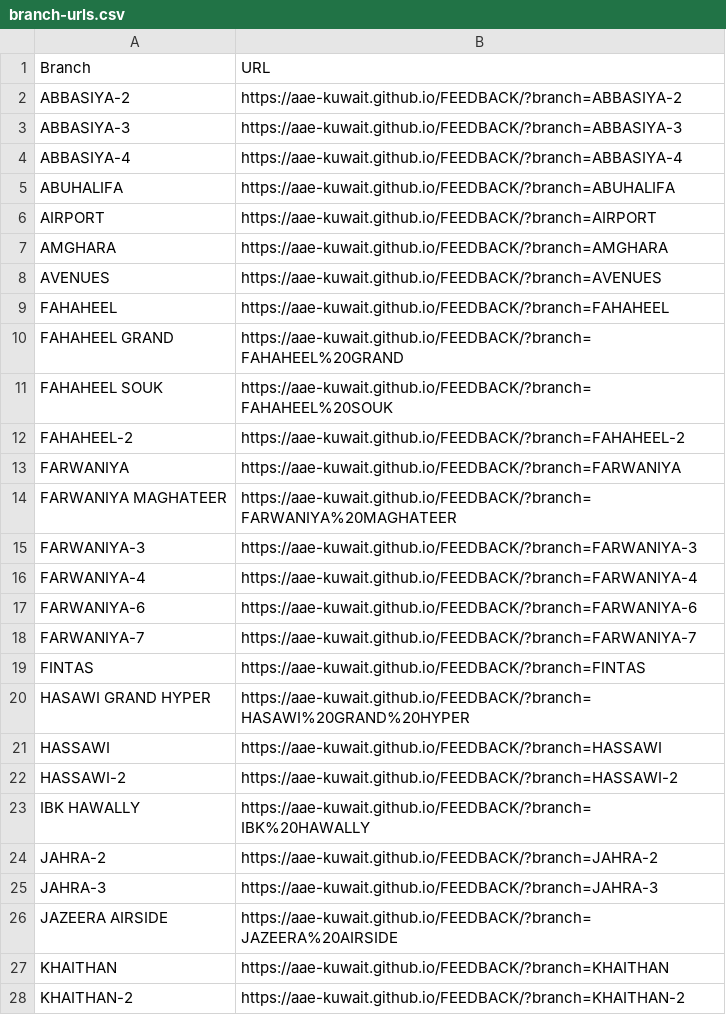
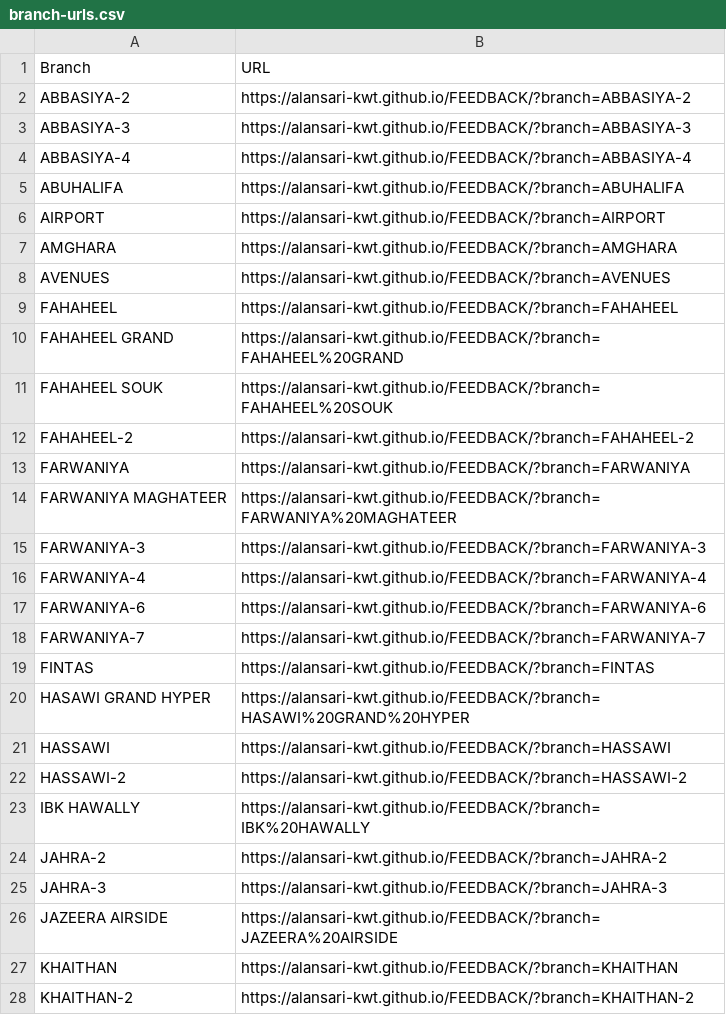
Before and after one commit to ALANSARI-KWT/AAE-FEEDBACK, a CSV file: branch-urls.csv, drawn as a sheet; only a part is shown; the diff covers the shown part only.

```diff
--- a/branch-urls.csv
+++ b/branch-urls.csv
@@ -1,28 +1,28 @@
 Branch,URL
-"ABBASIYA-2",https://aae-kuwait.github.io/FEEDBACK/?branch=ABBASIYA-2
-"ABBASIYA-3",https://aae-kuwait.github.io/FEEDBACK/?branch=ABBASIYA-3
-"ABBASIYA-4",https://aae-kuwait.github.io/FEEDBACK/?branch=ABBASIYA-4
-"ABUHALIFA",https://aae-kuwait.github.io/FEEDBACK/?branch=ABUHALIFA
-"AIRPORT",https://aae-kuwait.github.io/FEEDBACK/?branch=AIRPORT
-"AMGHARA",https://aae-kuwait.github.io/FEEDBACK/?branch=AMGHARA
-"AVENUES",https://aae-kuwait.github.io/FEEDBACK/?branch=AVENUES
-"FAHAHEEL",https://aae-kuwait.github.io/FEEDBACK/?branch=FAHAHEEL
-"FAHAHEEL GRAND",https://aae-kuwait.github.io/FEEDBACK/?branch=FAHAHEEL%20GRAND
-"FAHAHEEL SOUK",https://aae-kuwait.github.io/FEEDBACK/?branch=FAHAHEEL%20SOUK
-"FAHAHEEL-2",https://aae-kuwait.github.io/FEEDBACK/?branch=FAHAHEEL-2
-"FARWANIYA",https://aae-kuwait.github.io/FEEDBACK/?branch=FARWANIYA
-"FARWANIYA MAGHATEER",https://aae-kuwait.github.io/FEEDBACK/?branch=FARWANIYA%20MAGHATEER
-"FARWANIYA-3",https://aae-kuwait.github.io/FEEDBACK/?branch=FARWANIYA-3
-"FARWANIYA-4",https://aae-kuwait.github.io/FEEDBACK/?branch=FARWANIYA-4
-"FARWANIYA-6",https://aae-kuwait.github.io/FEEDBACK/?branch=FARWANIYA-6
-"FARWANIYA-7",https://aae-kuwait.github.io/FEEDBACK/?branch=FARWANIYA-7
-"FINTAS",https://aae-kuwait.github.io/FEEDBACK/?branch=FINTAS
-"HASAWI GRAND HYPER",https://aae-kuwait.github.io/FEEDBACK/?branch=HASAWI%20GRAND%20HYPER
-"HASSAWI",https://aae-kuwait.github.io/FEEDBACK/?branch=HASSAWI
-"HASSAWI-2",https://aae-kuwait.github.io/FEEDBACK/?branch=HASSAWI-2
-"IBK HAWALLY",https://aae-kuwait.github.io/FEEDBACK/?branch=IBK%20HAWALLY
-"JAHRA-2",https://aae-kuwait.github.io/FEEDBACK/?branch=JAHRA-2
-"JAHRA-3",https://aae-kuwait.github.io/FEEDBACK/?branch=JAHRA-3
-"JAZEERA AIRSIDE",https://aae-kuwait.github.io/FEEDBACK/?branch=JAZEERA%20AIRSIDE
-"KHAITHAN",https://aae-kuwait.github.io/FEEDBACK/?branch=KHAITHAN
-"KHAITHAN-2",https://aae-kuwait.github.io/FEEDBACK/?branch=KHAITHAN-2
+"ABBASIYA-2",https://alansari-kwt.github.io/FEEDBACK/?branch=ABBASIYA-2
+"ABBASIYA-3",https://alansari-kwt.github.io/FEEDBACK/?branch=ABBASIYA-3
+"ABBASIYA-4",https://alansari-kwt.github.io/FEEDBACK/?branch=ABBASIYA-4
+"ABUHALIFA",https://alansari-kwt.github.io/FEEDBACK/?branch=ABUHALIFA
+"AIRPORT",https://alansari-kwt.github.io/FEEDBACK/?branch=AIRPORT
+"AMGHARA",https://alansari-kwt.github.io/FEEDBACK/?branch=AMGHARA
+"AVENUES",https://alansari-kwt.github.io/FEEDBACK/?branch=AVENUES
+"FAHAHEEL",https://alansari-kwt.github.io/FEEDBACK/?branch=FAHAHEEL
+"FAHAHEEL GRAND",https://alansari-kwt.github.io/FEEDBACK/?branch=FAHAHEEL%20GRAND
+"FAHAHEEL SOUK",https://alansari-kwt.github.io/FEEDBACK/?branch=FAHAHEEL%20SOUK
+"FAHAHEEL-2",https://alansari-kwt.github.io/FEEDBACK/?branch=FAHAHEEL-2
+"FARWANIYA",https://alansari-kwt.github.io/FEEDBACK/?branch=FARWANIYA
+"FARWANIYA MAGHATEER",https://alansari-kwt.github.io/FEEDBACK/?branch=FARWANIYA%20MAGHATEER
+"FARWANIYA-3",https://alansari-kwt.github.io/FEEDBACK/?branch=FARWANIYA-3
+"FARWANIYA-4",https://alansari-kwt.github.io/FEEDBACK/?branch=FARWANIYA-4
+"FARWANIYA-6",https://alansari-kwt.github.io/FEEDBACK/?branch=FARWANIYA-6
+"FARWANIYA-7",https://alansari-kwt.github.io/FEEDBACK/?branch=FARWANIYA-7
+"FINTAS",https://alansari-kwt.github.io/FEEDBACK/?branch=FINTAS
+"HASAWI GRAND HYPER",https://alansari-kwt.github.io/FEEDBACK/?branch=HASAWI%20GRAND%20HYPER
+"HASSAWI",https://alansari-kwt.github.io/FEEDBACK/?branch=HASSAWI
+"HASSAWI-2",https://alansari-kwt.github.io/FEEDBACK/?branch=HASSAWI-2
+"IBK HAWALLY",https://alansari-kwt.github.io/FEEDBACK/?branch=IBK%20HAWALLY
+"JAHRA-2",https://alansari-kwt.github.io/FEEDBACK/?branch=JAHRA-2
+"JAHRA-3",https://alansari-kwt.github.io/FEEDBACK/?branch=JAHRA-3
+"JAZEERA AIRSIDE",https://alansari-kwt.github.io/FEEDBACK/?branch=JAZEERA%20AIRSIDE
+"KHAITHAN",https://alansari-kwt.github.io/FEEDBACK/?branch=KHAITHAN
+"KHAITHAN-2",https://alansari-kwt.github.io/FEEDBACK/?branch=KHAITHAN-2
```
Also changed, not shown: 26 edited cells elsewhere in this file.
